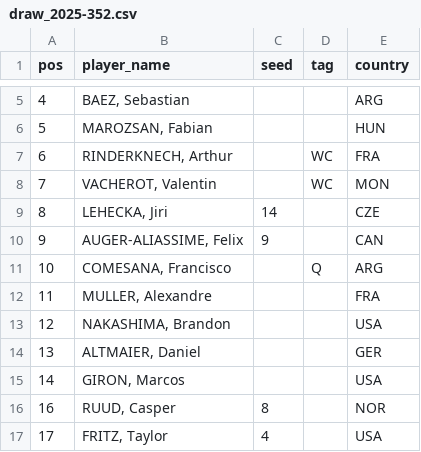
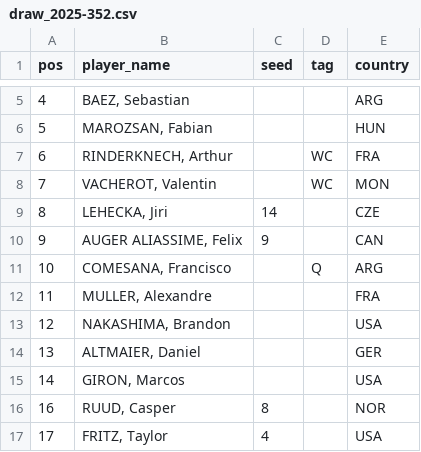
Before and after one commit to ashitaca-hub/estratego-flask, a CSV file: data/draw_2025-352.csv, drawn as a sheet; only a part is shown, gaps mark what is left out; the diff covers the shown part only.

```diff
--- a/data/draw_2025-352.csv
+++ b/data/draw_2025-352.csv
@@ -9,3 +9,3 @@ pos,player_name,seed,tag,country
 8,"LEHECKA, Jiri",14,,CZE
-9,"AUGER-ALIASSIME, Felix",9,,CAN
+9,"AUGER ALIASSIME, Felix",9,,CAN
 10,"COMESANA, Francisco",,Q,ARG
```
Also changed, not shown: 4 added rows, 4 removed rows and 4 edited cells elsewhere in this file.
